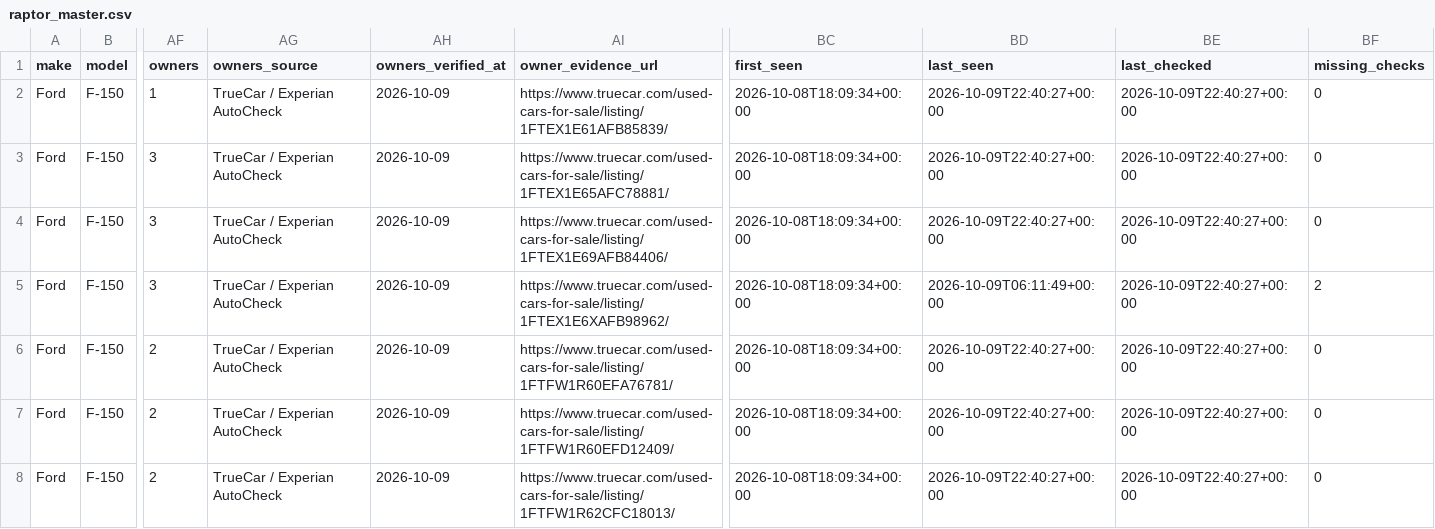
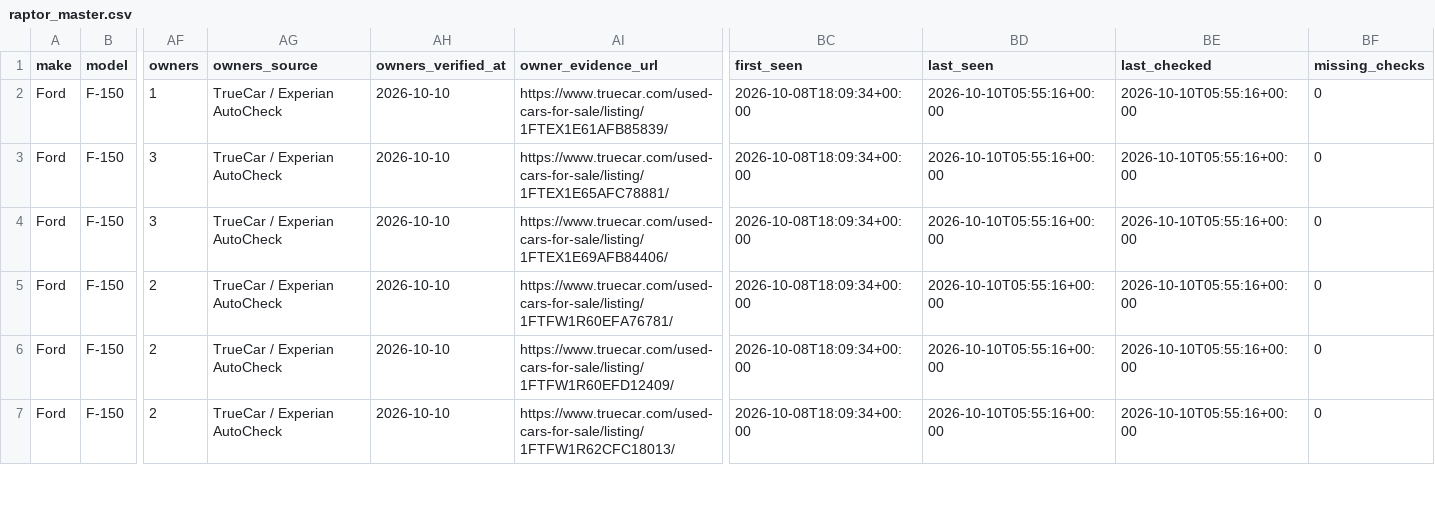
Before and after one commit to SHill1289/Cruiser-scout, a CSV file: data/raptor_master.csv, drawn as a sheet; only a part is shown, gaps mark what is left out; removed rows and columns are numbered as before the commit, all else as after; rows hold the shown columns only; the diff covers the shown part only; the diff names each change by its address in the sheet, - before the commit and + after, or states it on an @@ line.

```diff
--- a/data/raptor_master.csv
+++ b/data/raptor_master.csv
-AH2:AH4 (owners_verified_at): 2026-10-09
+AH2:AH4 (owners_verified_at): 2026-10-10
-BD2:BD4 (last_seen): 2026-10-09T22:40:27+00:00
+BD2:BD4 (last_seen): 2026-10-10T05:55:16+00:00
-BE2:BE4 (last_checked): 2026-10-09T22:40:27+00:00
+BE2:BE4 (last_checked): 2026-10-10T05:55:16+00:00
-row 5: Ford | F-150 | 3 | TrueCar / Experian AutoCheck | 2026-10-09 | https://www.truecar.com/used-cars-for-sale/listing/1FTEX1E6XAFB98962/ | 2026-10-08T18:09:34+00:00 | 2026-10-09T06:11:49+00:00 | 2026-10-09T22:40:27+00:00 | 2
-AH5:AH7 (owners_verified_at): 2026-10-09
+AH5:AH7 (owners_verified_at): 2026-10-10
-BD5:BD7 (last_seen): 2026-10-09T22:40:27+00:00
+BD5:BD7 (last_seen): 2026-10-10T05:55:16+00:00
-BE5:BE7 (last_checked): 2026-10-09T22:40:27+00:00
+BE5:BE7 (last_checked): 2026-10-10T05:55:16+00:00
```
Also changed, not shown: 93 edited cells elsewhere in this file, data/active_listings.csv, data/excluded_listings.csv, 8 other files.
